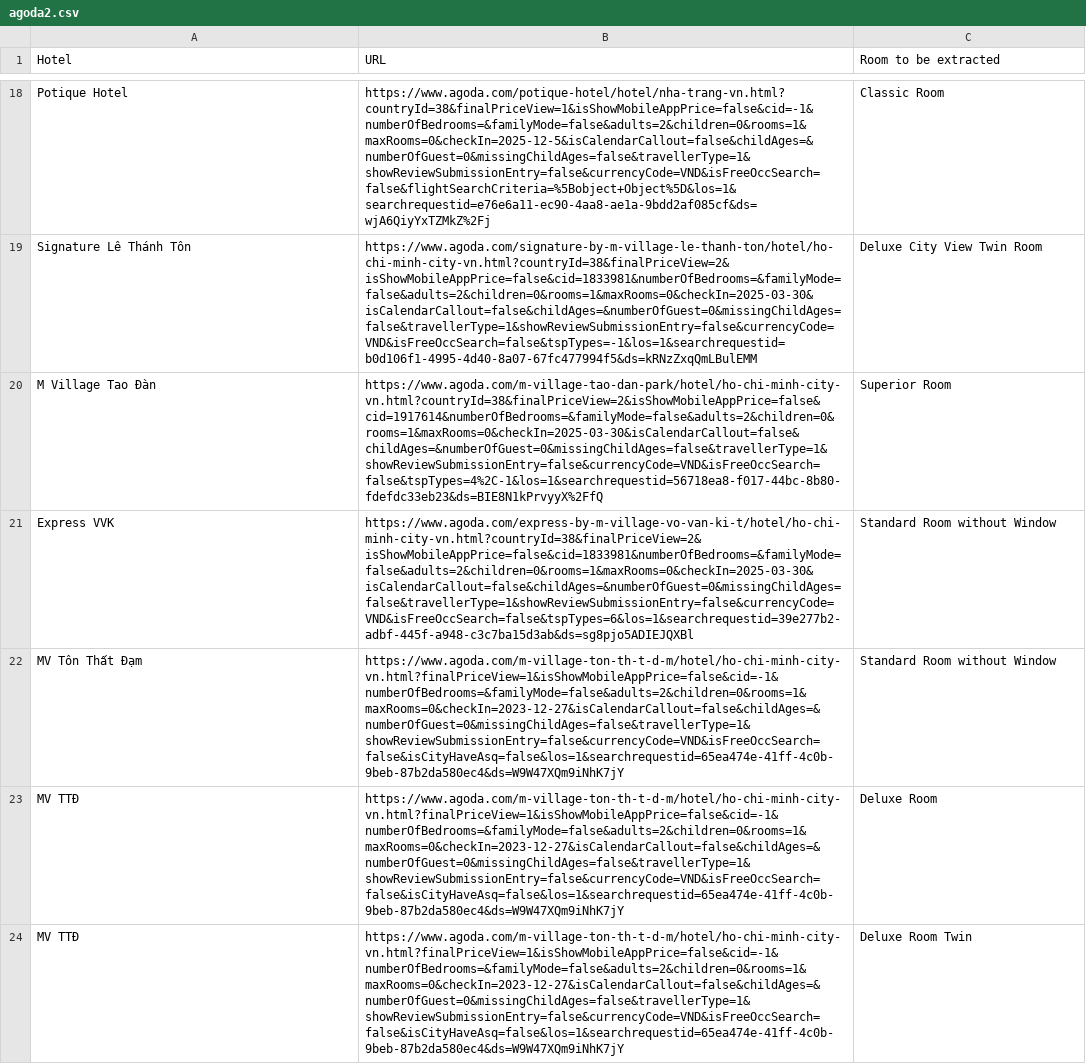
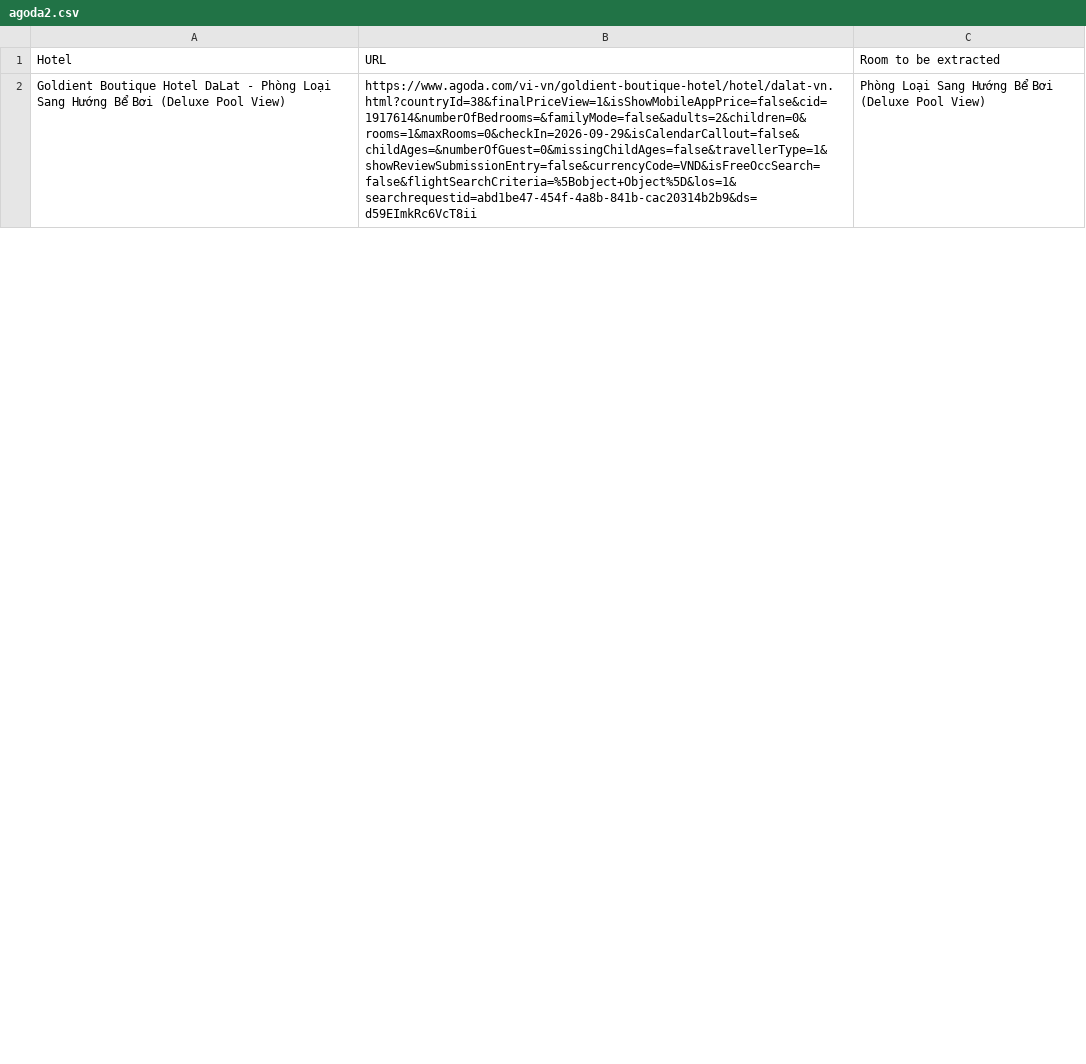
Before and after one commit to hchinhtrung/mvillage-email-template, a CSV file: 31.crawl-tool/agoda copy/agoda2/agoda2.csv, drawn as a sheet; only a part is shown, gaps mark what is left out; removed rows and columns are numbered as before the commit, all else as after; the diff covers the shown part only; the diff names each change by its address in the sheet, - before the commit and + after, or states it on an @@ line.

```diff
--- a/31.crawl-tool/agoda copy/agoda2/agoda2.csv
+++ b/31.crawl-tool/agoda copy/agoda2/agoda2.csv
-row 18: Potique Hotel | https://www.agoda.com/potique-hotel/hotel/nha-trang-vn.html?countryId=38&finalPriceView=1&isShowMobileAppPrice=false&cid=-1&numberOfBedrooms=&familyMode=false&adults=2&children=0&rooms=1&maxRooms=0&checkIn=2025-12-5&isCalendarCallout=false&childAges=&numberOfGuest=0&missingChildAges=false&travellerType=1&showReviewSubmissionEntry=false&currencyCode=VND&isFreeOccSearch=false&flightSearchCriteria=%5Bobject+Object%5D&los=1&searchrequestid=e76e6a11-ec90-4aa8-ae1a-9bdd2af085cf&ds=wjA6QiyYxTZMkZ%2Fj | Classic Room
-row 19: Signature Lê Thánh Tôn | https://www.agoda.com/signature-by-m-village-le-thanh-ton/hotel/ho-chi-minh-city-vn.html?countryId=38&finalPriceView=2&isShowMobileAppPrice=false&cid=1833981&numberOfBedrooms=&familyMode=false&adults=2&children=0&rooms=1&maxRooms=0&checkIn=2025-03-30&isCalendarCallout=false&childAges=&numberOfGuest=0&missingChildAges=false&travellerType=1&showReviewSubmissionEntry=false&currencyCode=VND&isFreeOccSearch=false&tspTypes=-1&los=1&searchrequestid=b0d106f1-4995-4d40-8a07-67fc477994f5&ds=kRNzZxqQmLBulEMM | Deluxe City View Twin Room
-row 20: M Village Tao Đàn | https://www.agoda.com/m-village-tao-dan-park/hotel/ho-chi-minh-city-vn.html?countryId=38&finalPriceView=2&isShowMobileAppPrice=false&cid=1917614&numberOfBedrooms=&familyMode=false&adults=2&children=0&rooms=1&maxRooms=0&checkIn=2025-03-30&isCalendarCallout=false&childAges=&numberOfGuest=0&missingChildAges=false&travellerType=1&showReviewSubmissionEntry=false&currencyCode=VND&isFreeOccSearch=false&tspTypes=4%2C-1&los=1&searchrequestid=56718ea8-f017-44bc-8b80-fdefdc33eb23&ds=BIE8N1kPrvyyX%2FfQ | Superior Room
-row 21: Express VVK | https://www.agoda.com/express-by-m-village-vo-van-ki-t/hotel/ho-chi-minh-city-vn.html?countryId=38&finalPriceView=2&isShowMobileAppPrice=false&cid=1833981&numberOfBedrooms=&familyMode=false&adults=2&children=0&rooms=1&maxRooms=0&checkIn=2025-03-30&isCalendarCallout=false&childAges=&numberOfGuest=0&missingChildAges=false&travellerType=1&showReviewSubmissionEntry=false&currencyCode=VND&isFreeOccSearch=false&tspTypes=6&los=1&searchrequestid=39e277b2-adbf-445f-a948-c3c7ba15d3ab&ds=sg8pjo5ADIEJQXBl | Standard Room without Window
-row 22: MV Tôn Thất Đạm | https://www.agoda.com/m-village-ton-th-t-d-m/hotel/ho-chi-minh-city-vn.html?finalPriceView=1&isShowMobileAppPrice=false&cid=-1&numberOfBedrooms=&familyMode=false&adults=2&children=0&rooms=1&maxRooms=0&checkIn=2023-12-27&isCalendarCallout=false&childAges=&numberOfGuest=0&missingChildAges=false&travellerType=1&showReviewSubmissionEntry=false&currencyCode=VND&isFreeOccSearch=false&isCityHaveAsq=false&los=1&searchrequestid=65ea474e-41ff-4c0b-9beb-87b2da580ec4&ds=W9W47XQm9iNhK7jY | Standard Room without Window
-row 23: MV TTĐ | https://www.agoda.com/m-village-ton-th-t-d-m/hotel/ho-chi-minh-city-vn.html?finalPriceView=1&isShowMobileAppPrice=false&cid=-1&numberOfBedrooms=&familyMode=false&adults=2&children=0&rooms=1&maxRooms=0&checkIn=2023-12-27&isCalendarCallout=false&childAges=&numberOfGuest=0&missingChildAges=false&travellerType=1&showReviewSubmissionEntry=false&currencyCode=VND&isFreeOccSearch=false&isCityHaveAsq=false&los=1&searchrequestid=65ea474e-41ff-4c0b-9beb-87b2da580ec4&ds=W9W47XQm9iNhK7jY | Deluxe Room
-row 24: MV TTĐ | https://www.agoda.com/m-village-ton-th-t-d-m/hotel/ho-chi-minh-city-vn.html?finalPriceView=1&isShowMobileAppPrice=false&cid=-1&numberOfBedrooms=&familyMode=false&adults=2&children=0&rooms=1&maxRooms=0&checkIn=2023-12-27&isCalendarCallout=false&childAges=&numberOfGuest=0&missingChildAges=false&travellerType=1&showReviewSubmissionEntry=false&currencyCode=VND&isFreeOccSearch=false&isCityHaveAsq=false&los=1&searchrequestid=65ea474e-41ff-4c0b-9beb-87b2da580ec4&ds=W9W47XQm9iNhK7jY | Deluxe Room Twin
+row 2: Goldient Boutique Hotel DaLat - Phòng Loại Sang Hướng Bể Bơi (Deluxe Pool View) | https://www.agoda.com/vi-vn/goldient-boutique-hotel/hotel/dalat-vn.html?countryId=38&finalPriceView=1&isShowMobileAppPrice=false&cid=1917614&numberOfBedrooms=&familyMode=false&adults=2&children=0&rooms=1&maxRooms=0&checkIn=2026-09-29&isCalendarCallout=false&childAges=&numberOfGuest=0&missingChildAges=false&travellerType=1&showReviewSubmissionEntry=false&currencyCode=VND&isFreeOccSearch=false&flightSearchCriteria=%5Bobject+Object%5D&los=1&searchrequestid=abd1be47-454f-4a8b-841b-cac20314b2b9&ds=d59EImkRc6VcT8ii | Phòng Loại Sang Hướng Bể Bơi (Deluxe Pool View)
```
Also changed, not shown: 24 added rows and 16 removed rows elsewhere in this file, 31.crawl-tool/agoda copy/agoda1/TEMP_agoda1.csv, 31.crawl-tool/agoda copy/agoda1/agoda1.csv, 11 other files.
